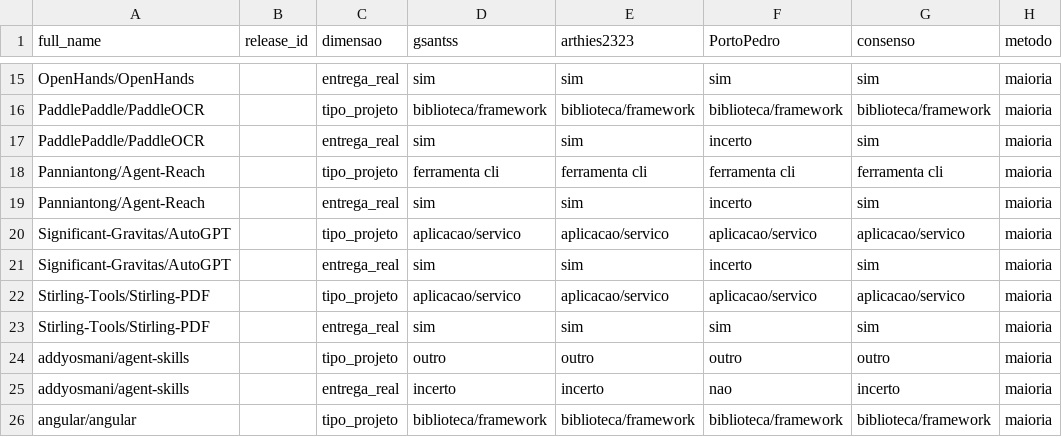
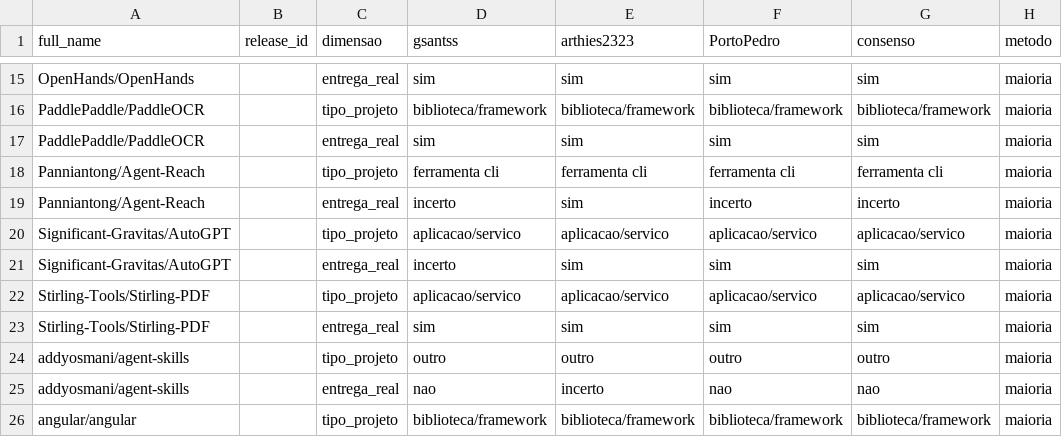
Before and after one commit to gsantss/lab03-dora-metrics, a CSV file: validacao/auditoria_consenso.csv, drawn as a sheet; only a part is shown, gaps mark what is left out; the diff covers the shown part only.

```diff
--- a/validacao/auditoria_consenso.csv
+++ b/validacao/auditoria_consenso.csv
@@ -16,7 +16,7 @@ OpenHands/OpenHands,,entrega_real,sim,sim,sim,sim,maioria
 PaddlePaddle/PaddleOCR,,tipo_projeto,biblioteca/framework,biblioteca/framework,biblioteca/framework,biblioteca/framework,maioria
-PaddlePaddle/PaddleOCR,,entrega_real,sim,sim,incerto,sim,maioria
+PaddlePaddle/PaddleOCR,,entrega_real,sim,sim,sim,sim,maioria
 Panniantong/Agent-Reach,,tipo_projeto,ferramenta cli,ferramenta cli,ferramenta cli,ferramenta cli,maioria
-Panniantong/Agent-Reach,,entrega_real,sim,sim,incerto,sim,maioria
+Panniantong/Agent-Reach,,entrega_real,incerto,sim,incerto,incerto,maioria
 Significant-Gravitas/AutoGPT,,tipo_projeto,aplicacao/servico,aplicacao/servico,aplicacao/servico,aplicacao/servico,maioria
-Significant-Gravitas/AutoGPT,,entrega_real,sim,sim,incerto,sim,maioria
+Significant-Gravitas/AutoGPT,,entrega_real,incerto,sim,sim,sim,maioria
 Stirling-Tools/Stirling-PDF,,tipo_projeto,aplicacao/servico,aplicacao/servico,aplicacao/servico,aplicacao/servico,maioria
@@ -24,3 +24,3 @@ Stirling-Tools/Stirling-PDF,,entrega_real,sim,sim,sim,sim,maioria
 addyosmani/agent-skills,,tipo_projeto,outro,outro,outro,outro,maioria
-addyosmani/agent-skills,,entrega_real,incerto,incerto,nao,incerto,maioria
+addyosmani/agent-skills,,entrega_real,nao,incerto,nao,nao,maioria
 angular/angular,,tipo_projeto,biblioteca/framework,biblioteca/framework,biblioteca/framework,biblioteca/framework,maioria
```
Also changed, not shown: 36 edited cells elsewhere in this file, validacao/consenso.csv, validacao/rotulos/PortoPedro.csv, 5 other files.
